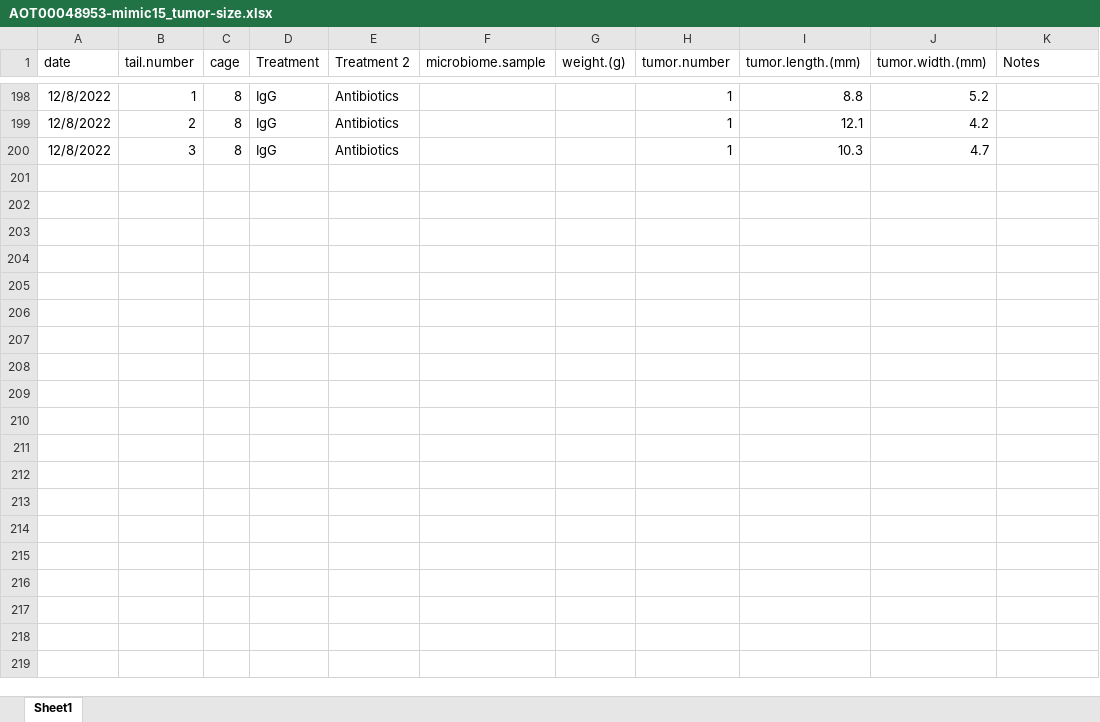
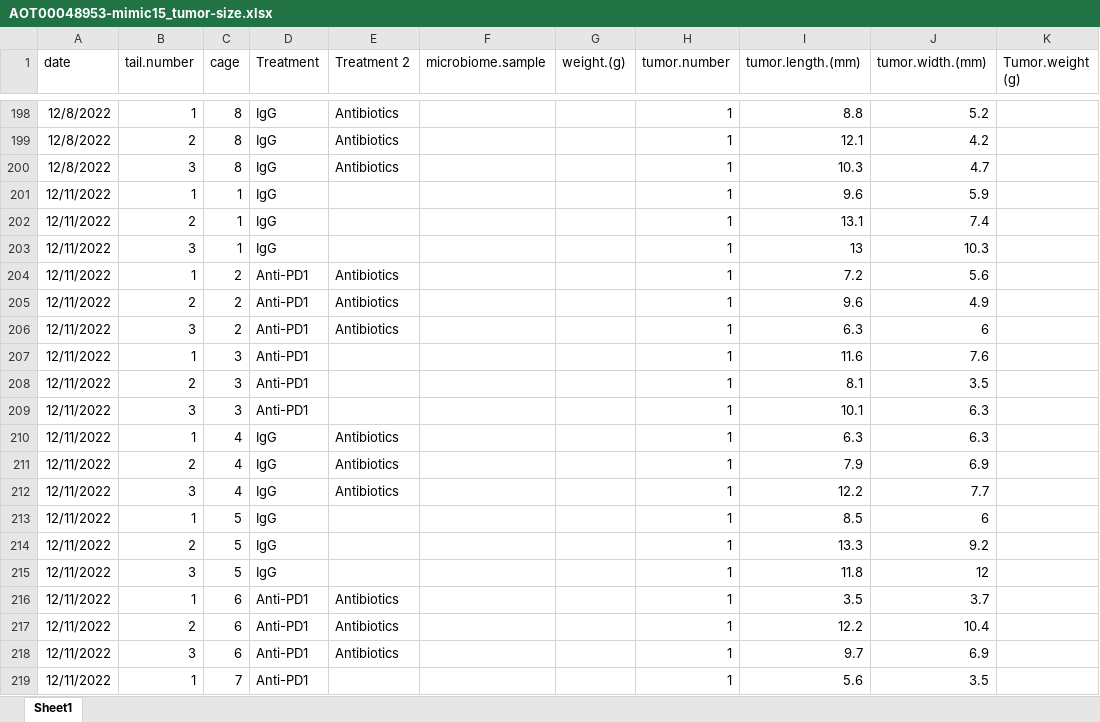
Before and after one commit to spakowiczlab/mimic, an Excel workbook: data/tumor-size/AOT00048953-mimic15/AOT00048953-mimic15_tumor-size.xlsx, sheet Sheet1, drawn as a sheet; only a part is shown, gaps mark what is left out; values as stored, in another font and other column widths than the file's, no borders; the diff covers the shown part only; the diff names each change by its address in the sheet, - before the commit and + after, or states it on an @@ line.

Commit message:
final tumor volume measurements

```diff
--- a/data/tumor-size/AOT00048953-mimic15/AOT00048953-mimic15_tumor-size.xlsx (sheet Sheet1)
+++ b/data/tumor-size/AOT00048953-mimic15/AOT00048953-mimic15_tumor-size.xlsx (sheet Sheet1)
-K1: Notes
+K1: Tumor.weight (g)
+row 201: 12/11/2022 | 1 | 1 | IgG |  |  |  | 1 | 9.6 | 5.9
+row 202: 12/11/2022 | 2 | 1 | IgG |  |  |  | 1 | 13.1 | 7.4
+row 203: 12/11/2022 | 3 | 1 | IgG |  |  |  | 1 | 13 | 10.3
+row 204: 12/11/2022 | 1 | 2 | Anti-PD1 | Antibiotics |  |  | 1 | 7.2 | 5.6
+row 205: 12/11/2022 | 2 | 2 | Anti-PD1 | Antibiotics |  |  | 1 | 9.6 | 4.9
+row 206: 12/11/2022 | 3 | 2 | Anti-PD1 | Antibiotics |  |  | 1 | 6.3 | 6
+row 207: 12/11/2022 | 1 | 3 | Anti-PD1 |  |  |  | 1 | 11.6 | 7.6
+row 208: 12/11/2022 | 2 | 3 | Anti-PD1 |  |  |  | 1 | 8.1 | 3.5
+row 209: 12/11/2022 | 3 | 3 | Anti-PD1 |  |  |  | 1 | 10.1 | 6.3
+row 210: 12/11/2022 | 1 | 4 | IgG | Antibiotics |  |  | 1 | 6.3 | 6.3
+row 211: 12/11/2022 | 2 | 4 | IgG | Antibiotics |  |  | 1 | 7.9 | 6.9
+row 212: 12/11/2022 | 3 | 4 | IgG | Antibiotics |  |  | 1 | 12.2 | 7.7
+row 213: 12/11/2022 | 1 | 5 | IgG |  |  |  | 1 | 8.5 | 6
+row 214: 12/11/2022 | 2 | 5 | IgG |  |  |  | 1 | 13.3 | 9.2
+row 215: 12/11/2022 | 3 | 5 | IgG |  |  |  | 1 | 11.8 | 12
+row 216: 12/11/2022 | 1 | 6 | Anti-PD1 | Antibiotics |  |  | 1 | 3.5 | 3.7
+row 217: 12/11/2022 | 2 | 6 | Anti-PD1 | Antibiotics |  |  | 1 | 12.2 | 10.4
+row 218: 12/11/2022 | 3 | 6 | Anti-PD1 | Antibiotics |  |  | 1 | 9.7 | 6.9
+row 219: 12/11/2022 | 1 | 7 | Anti-PD1 |  |  |  | 1 | 5.6 | 3.5
```
Also changed, not shown: 30 added rows elsewhere in this sheet, 1 other file.
